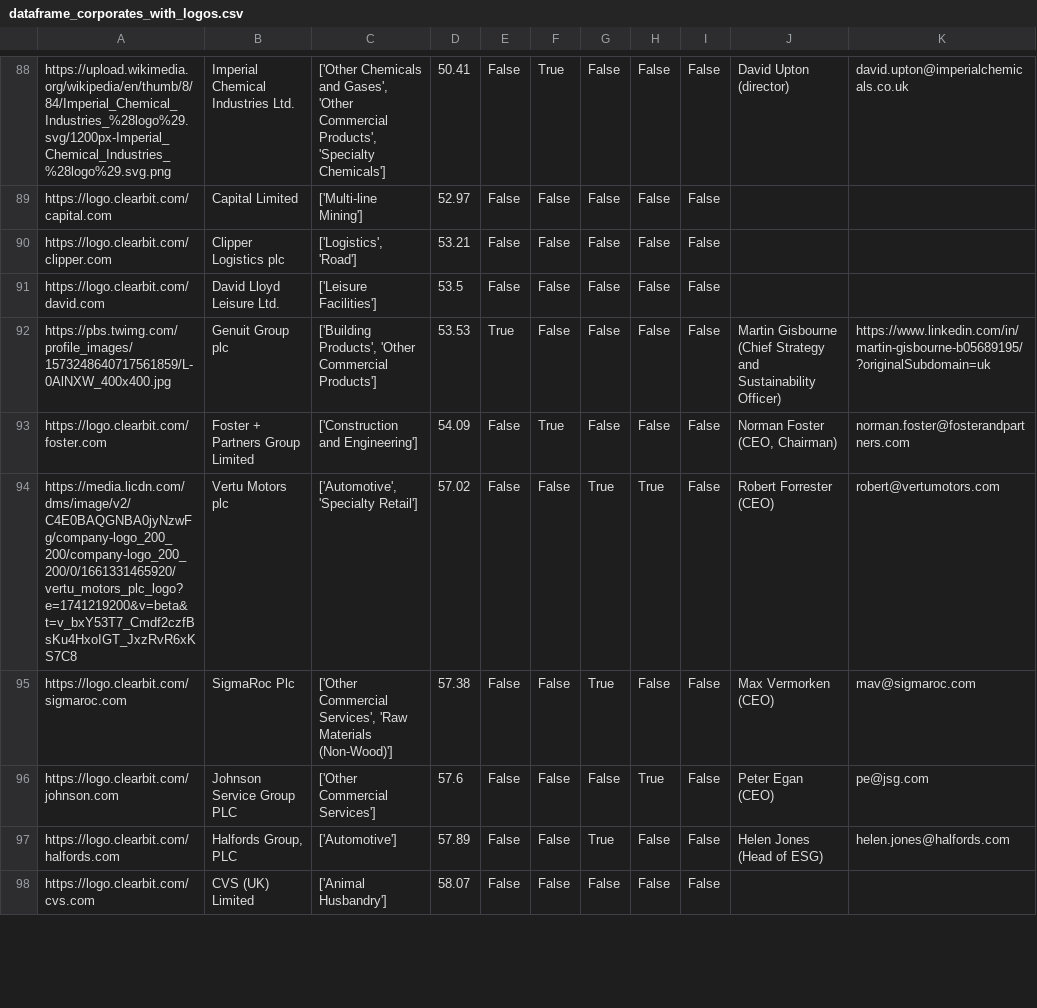
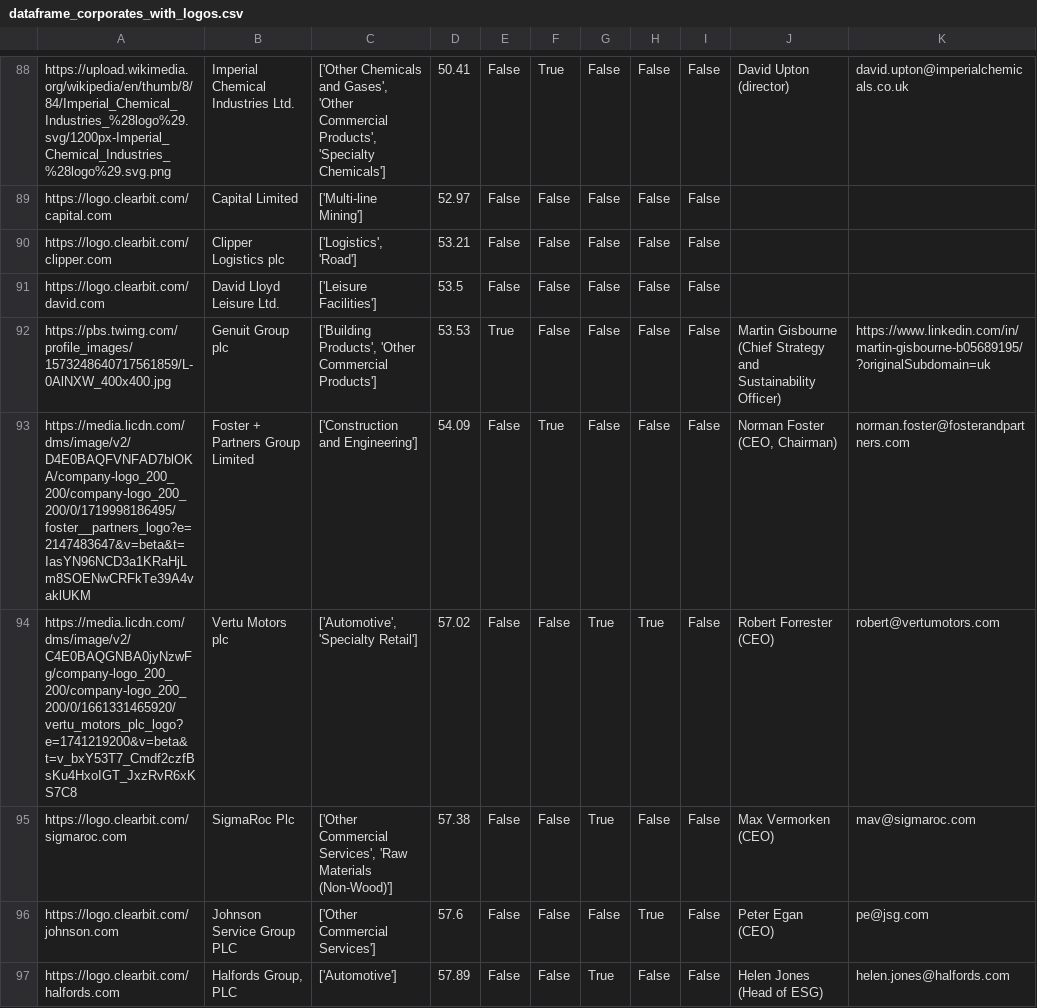
Before and after one commit to johannesaschoff/cs_demonstration, a CSV file: dataframe_corporates_with_logos.csv, drawn as a sheet; only a part is shown, gaps mark what is left out; the shorter side is filled out with more unchanged rows; the diff names each change by its address in the sheet, - before the commit and + after, or states it on an @@ line.

Commit message:
Update dataframe_corporates_with_logos.csv

```diff
--- a/dataframe_corporates_with_logos.csv
+++ b/dataframe_corporates_with_logos.csv
-A93: https://logo.clearbit.com/foster.com
+A93: https://media.licdn.com/dms/image/v2/D4E0BAQFVNFAD7blOKA/company-logo_200_200/company-logo_200_200/0/1719998186495/foster__partners_logo?e=2147483647&v=beta&t=IasYN96NCD3a1KRaHjLm8SOENwCRFkTe39A4vaklUKM
```
